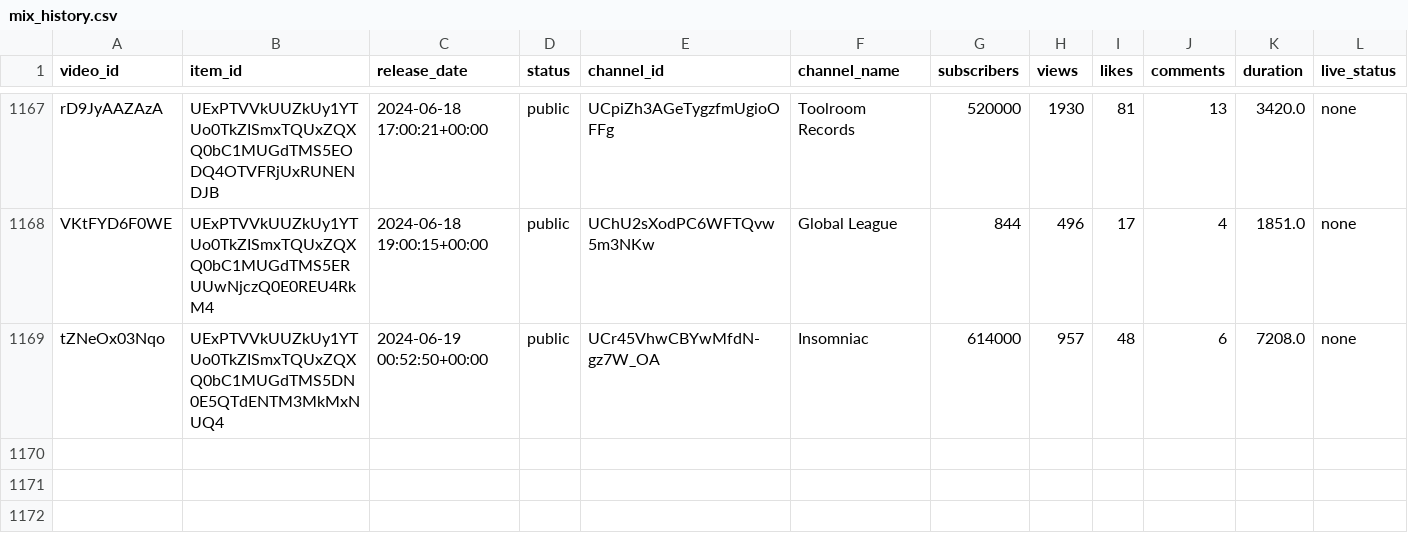
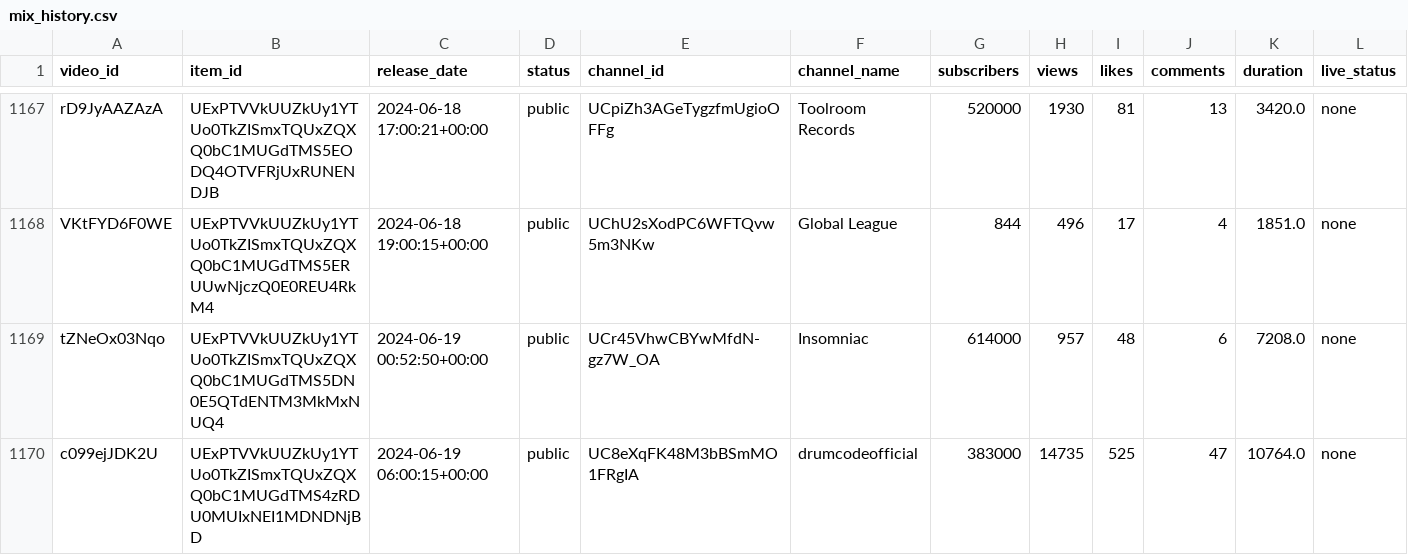
Before and after one commit to Dyl-M/auto_youtube_playlist, a CSV file: data/mix_history.csv, drawn as a sheet; only a part is shown, gaps mark what is left out; the diff names each change by its address in the sheet, - before the commit and + after, or states it on an @@ line.

```diff
--- a/data/mix_history.csv
+++ b/data/mix_history.csv
+row 1170: c099ejJDK2U | UExPTVVkUUZkUy1YTUo0TkZISmxTQUxZQXQ0bC1MUGdTMS4zRDU0MUIxNEI1MDNDNjBD | 2024-06-19 06:00:15+00:00 | public | UC8eXqFK48M3bBSmMO1FRgIA | drumcodeofficial | 383000 | 14735 | 525 | 47 | 10764.0 | none
```
Also changed, not shown: 2 other files.
